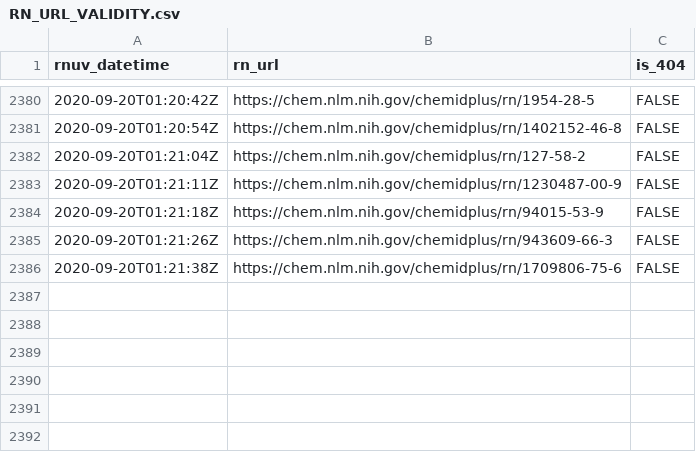
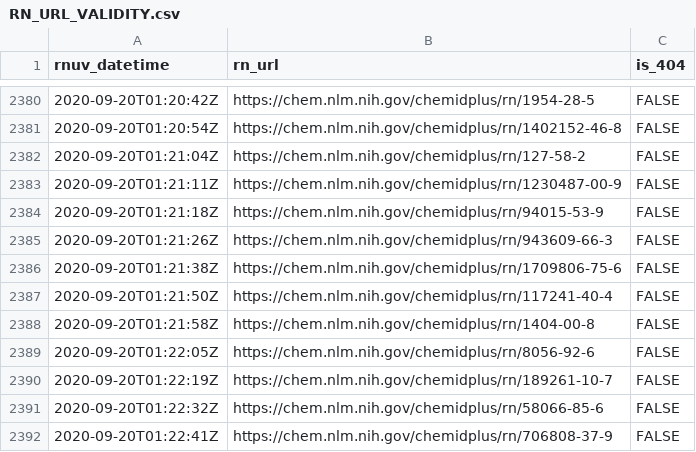
Before and after one commit to meerapatelmd/chemidplus-data, a CSV file: data-raw/RN_URL_VALIDITY.csv, drawn as a sheet; only a part is shown, gaps mark what is left out; the diff names each change by its address in the sheet, - before the commit and + after, or states it on an @@ line.

```diff
--- a/data-raw/RN_URL_VALIDITY.csv
+++ b/data-raw/RN_URL_VALIDITY.csv
+row 2387: 2020-09-20T01:21:50Z | https://chem.nlm.nih.gov/chemidplus/rn/117241-40-4 | FALSE
+row 2388: 2020-09-20T01:21:58Z | https://chem.nlm.nih.gov/chemidplus/rn/1404-00-8 | FALSE
+row 2389: 2020-09-20T01:22:05Z | https://chem.nlm.nih.gov/chemidplus/rn/8056-92-6 | FALSE
+row 2390: 2020-09-20T01:22:19Z | https://chem.nlm.nih.gov/chemidplus/rn/189261-10-7 | FALSE
+row 2391: 2020-09-20T01:22:32Z | https://chem.nlm.nih.gov/chemidplus/rn/58066-85-6 | FALSE
+row 2392: 2020-09-20T01:22:41Z | https://chem.nlm.nih.gov/chemidplus/rn/706808-37-9 | FALSE
```
Also changed, not shown: data-raw/CLASSIFICATION.csv, data-raw/REGISTRY_NUMBERS.csv, 15 other files.
